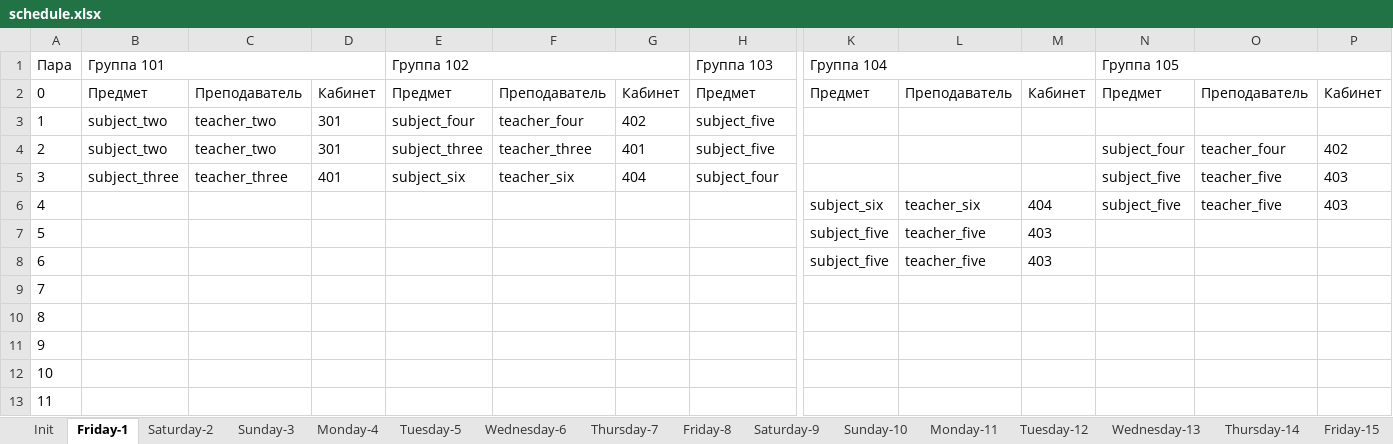
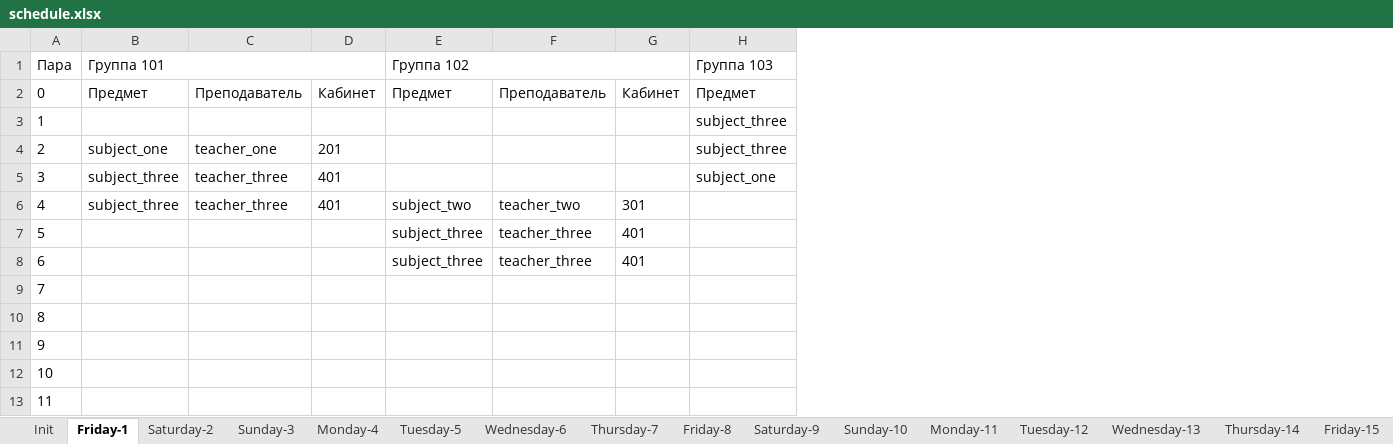
Before and after one commit to number571/schedule-generator, an Excel workbook: output/schedule.xlsx, sheet Friday-1, drawn as a sheet; only a part is shown, gaps mark what is left out; values as stored, in another font and other column widths than the file's, no borders; the diff covers the shown part only; the diff names each change by its address in the sheet, - before the commit and + after, or states it on an @@ line.

```diff
--- a/output/schedule.xlsx (sheet Friday-1)
+++ b/output/schedule.xlsx (sheet Friday-1)
-column K, rows 1-8: Группа 104 | Предмет |  |  |  | subject_six | subject_five | subject_five
-column L, rows 2-8: Преподаватель |  |  |  | teacher_six | teacher_five | teacher_five
-column M, rows 2-8: Кабинет |  |  |  | 404 | 403 | 403
-column N, rows 1-6: Группа 105 | Предмет |  | subject_four | subject_five | subject_five
-column O, rows 2-6: Преподаватель |  | teacher_four | teacher_five | teacher_five
-column P, rows 2-6: Кабинет |  | 402 | 403 | 403
-B3: subject_two
+B3: (empty)
-C3: teacher_two
+C3: (empty)
-D3: 301
+D3: (empty)
-E3: subject_four
+E3: (empty)
-F3: teacher_four
+F3: (empty)
-G3: 402
+G3: (empty)
-H3:H4: subject_five
+H3:H4: subject_three
-B4: subject_two
+B4: subject_one
-C4: teacher_two
+C4: teacher_one
-D4: 301
+D4: 201
-E4: subject_three
+E4: (empty)
-F4: teacher_three
+F4: (empty)
-G4: 401
+G4: (empty)
-E5: subject_six
+E5: (empty)
-F5: teacher_six
+F5: (empty)
-G5: 404
+G5: (empty)
-H5: subject_four
+H5: subject_one
-B6: (empty)
+B6: subject_three
-C6: (empty)
+C6: teacher_three
-D6: (empty)
+D6: 401
-E6: (empty)
+E6: subject_two
-F6: (empty)
+F6: teacher_two
-G6: (empty)
+G6: 301
-E7:E8: (empty)
+E7:E8: subject_three
-F7:F8: (empty)
+F7:F8: teacher_three
-G7:G8: (empty)
+G7:G8: 401
```
Also changed, not shown: 6 edited cells elsewhere in this sheet, sheet Monday-4, sheet Tuesday-5, sheet Saturday-2, sheet Wednesday-6, sheet Monday-11, sheet Thursday-7, 8 more sheets, 5 other files.
